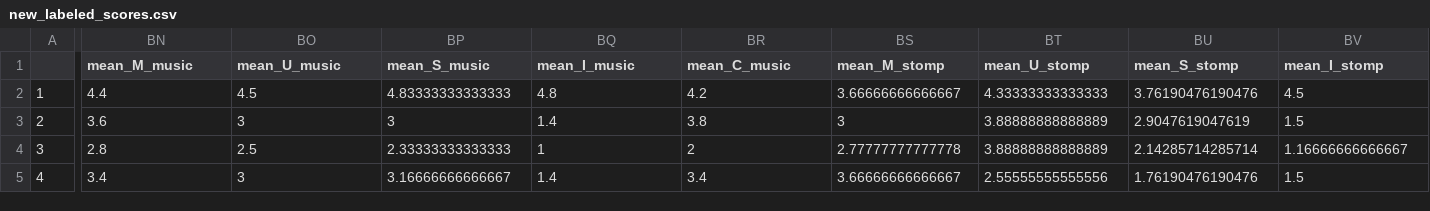
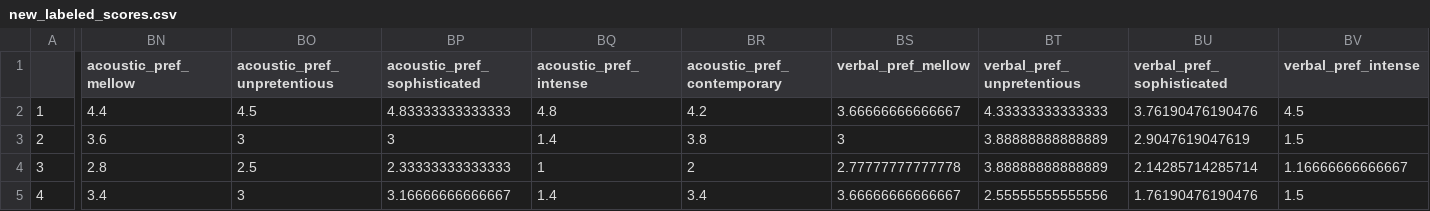
Before and after one commit to NicolasRuth/MusicPreferences, a CSV file: data/new_labeled_scores.csv, drawn as a sheet; only a part is shown, gaps mark what is left out; the diff covers the shown part only; the diff names each change by its address in the sheet, - before the commit and + after, or states it on an @@ line.

Commit message:
new dataset

```diff
--- a/data/new_labeled_scores.csv
+++ b/data/new_labeled_scores.csv
-BN1: mean_M_music
+BN1: acoustic_pref_mellow
-BO1: mean_U_music
+BO1: acoustic_pref_unpretentious
-BP1: mean_S_music
+BP1: acoustic_pref_sophisticated
-BQ1: mean_I_music
+BQ1: acoustic_pref_intense
-BR1: mean_C_music
+BR1: acoustic_pref_contemporary
-BS1: mean_M_stomp
+BS1: verbal_pref_mellow
-BT1: mean_U_stomp
+BT1: verbal_pref_unpretentious
-BU1: mean_S_stomp
+BU1: verbal_pref_sophisticated
-BV1: mean_I_stomp
+BV1: verbal_pref_intense
```
Also changed, not shown: 1 edited cell elsewhere in this file, 1 other file.
